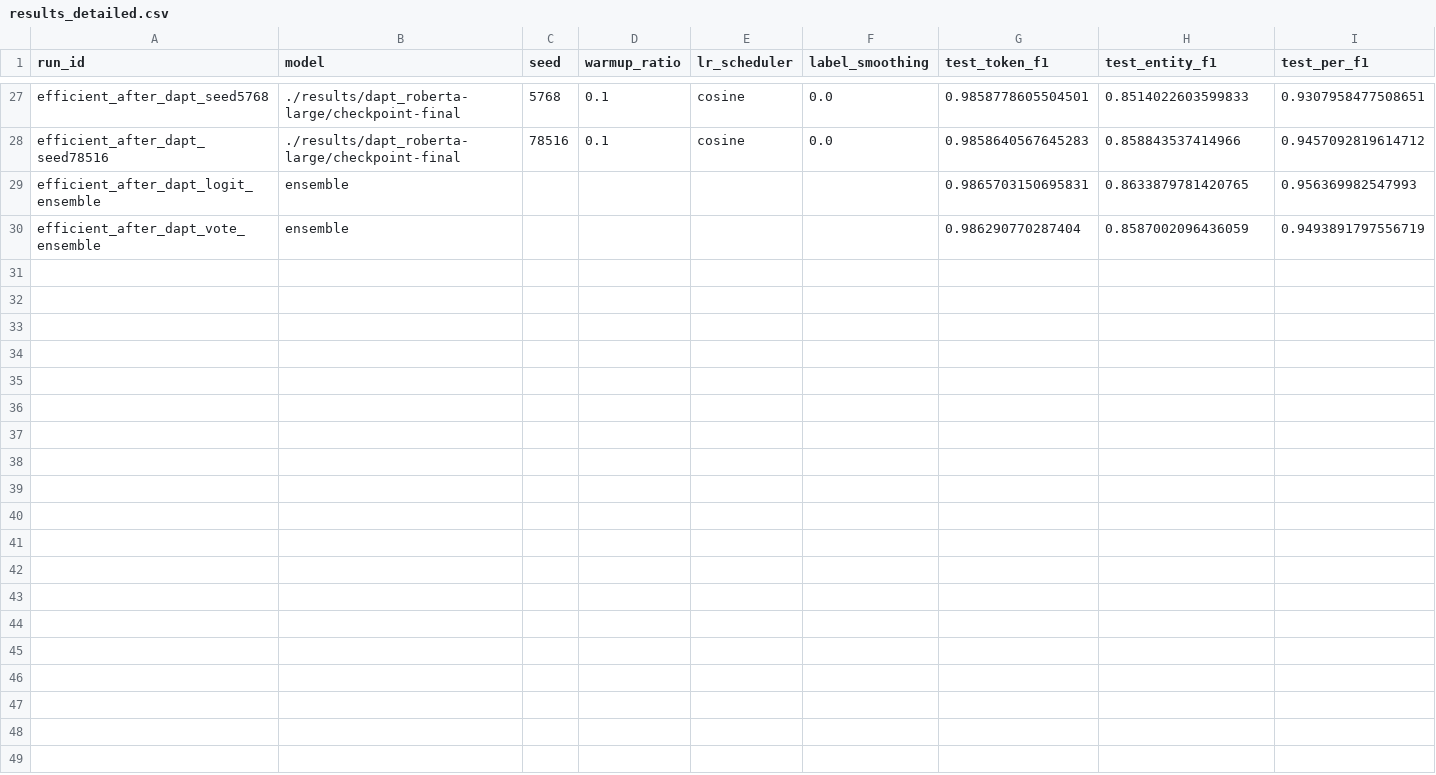
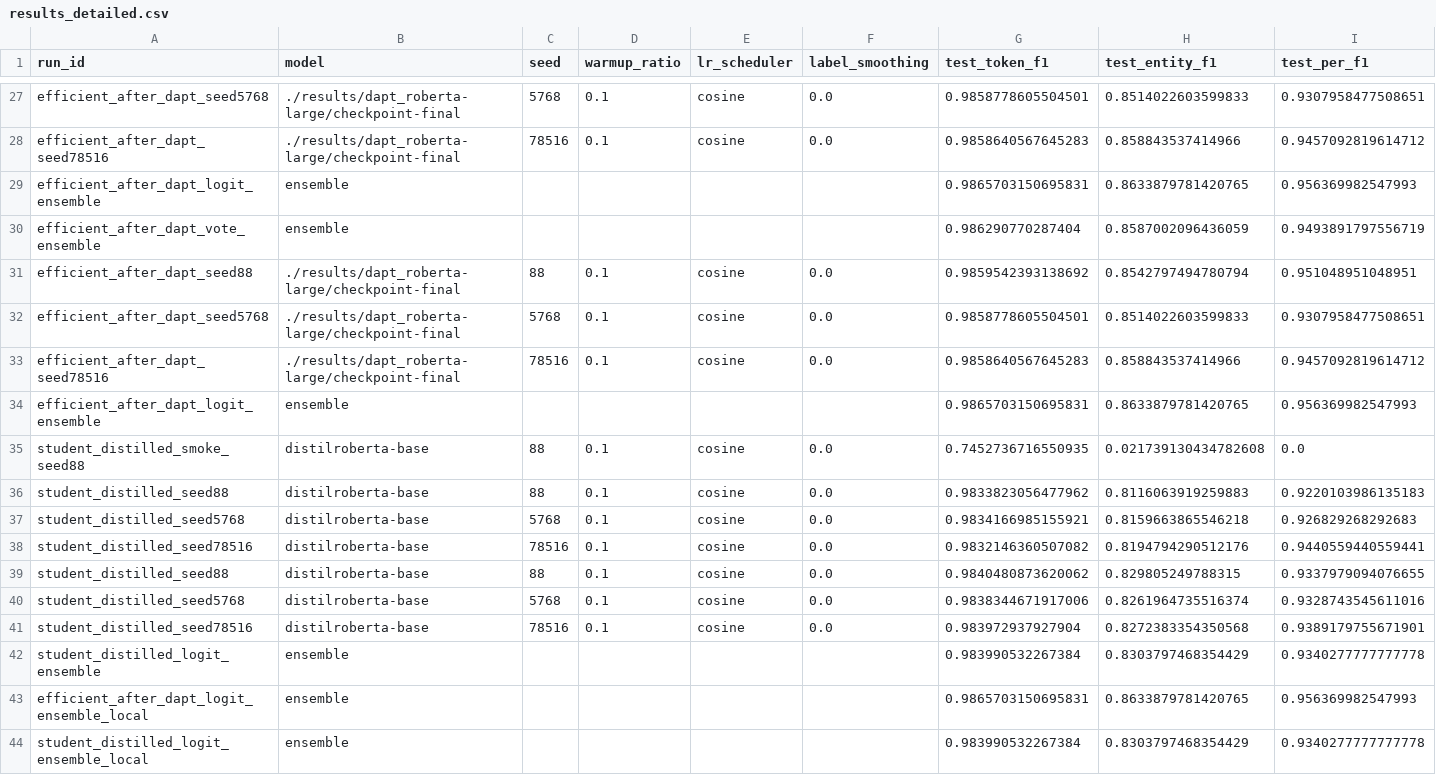
Before and after one commit to dayan-battulga/FER_NLP, a CSV file: results/results_detailed.csv, drawn as a sheet; only a part is shown, gaps mark what is left out; rows hold the shown columns only; the diff names each change by its address in the sheet, - before the commit and + after, or states it on an @@ line.

```diff
--- a/results/results_detailed.csv
+++ b/results/results_detailed.csv
+row 31: efficient_after_dapt_seed88 | ./results/dapt_roberta-large/checkpoint-final | 88 | 0.1 | cosine | 0.0 | 0.9859542393138692 | 0.8542797494780794 | 0.951048951048951
+row 32: efficient_after_dapt_seed5768 | ./results/dapt_roberta-large/checkpoint-final | 5768 | 0.1 | cosine | 0.0 | 0.9858778605504501 | 0.8514022603599833 | 0.9307958477508651
+row 33: efficient_after_dapt_seed78516 | ./results/dapt_roberta-large/checkpoint-final | 78516 | 0.1 | cosine | 0.0 | 0.9858640567645283 | 0.858843537414966 | 0.9457092819614712
+row 34: efficient_after_dapt_logit_ensemble | ensemble |  |  |  |  | 0.9865703150695831 | 0.8633879781420765 | 0.956369982547993
+row 35: student_distilled_smoke_seed88 | distilroberta-base | 88 | 0.1 | cosine | 0.0 | 0.7452736716550935 | 0.021739130434782608 | 0.0
+row 36: student_distilled_seed88 | distilroberta-base | 88 | 0.1 | cosine | 0.0 | 0.9833823056477962 | 0.8116063919259883 | 0.9220103986135183
+row 37: student_distilled_seed5768 | distilroberta-base | 5768 | 0.1 | cosine | 0.0 | 0.9834166985155921 | 0.8159663865546218 | 0.926829268292683
+row 38: student_distilled_seed78516 | distilroberta-base | 78516 | 0.1 | cosine | 0.0 | 0.9832146360507082 | 0.8194794290512176 | 0.9440559440559441
+row 39: student_distilled_seed88 | distilroberta-base | 88 | 0.1 | cosine | 0.0 | 0.9840480873620062 | 0.829805249788315 | 0.9337979094076655
+row 40: student_distilled_seed5768 | distilroberta-base | 5768 | 0.1 | cosine | 0.0 | 0.9838344671917006 | 0.8261964735516374 | 0.9328743545611016
+row 41: student_distilled_seed78516 | distilroberta-base | 78516 | 0.1 | cosine | 0.0 | 0.983972937927904 | 0.8272383354350568 | 0.9389179755671901
+row 42: student_distilled_logit_ensemble | ensemble |  |  |  |  | 0.983990532267384 | 0.8303797468354429 | 0.9340277777777778
+row 43: efficient_after_dapt_logit_ensemble_local | ensemble |  |  |  |  | 0.9865703150695831 | 0.8633879781420765 | 0.956369982547993
+row 44: student_distilled_logit_ensemble_local | ensemble |  |  |  |  | 0.983990532267384 | 0.8303797468354429 | 0.9340277777777778
```
Also changed, not shown: results/results.csv, 9 other files.
